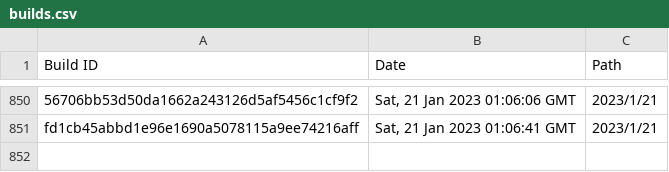
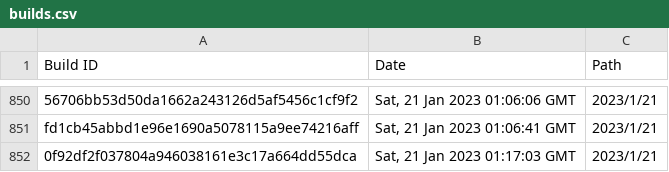
Before and after one commit to Discord-Build-Logger/Builds, a CSV file: builds.csv, drawn as a sheet; only a part is shown, gaps mark what is left out; the diff names each change by its address in the sheet, - before the commit and + after, or states it on an @@ line.

Commit message:
Add build: 0f92df2f037804a946038161e3c17a664dd55dca

```diff
--- a/builds.csv
+++ b/builds.csv
+row 852: 0f92df2f037804a946038161e3c17a664dd55dca | Sat, 21 Jan 2023 01:17:03 GMT | 2023/1/21
```
Also changed, not shown: 2 other files.
